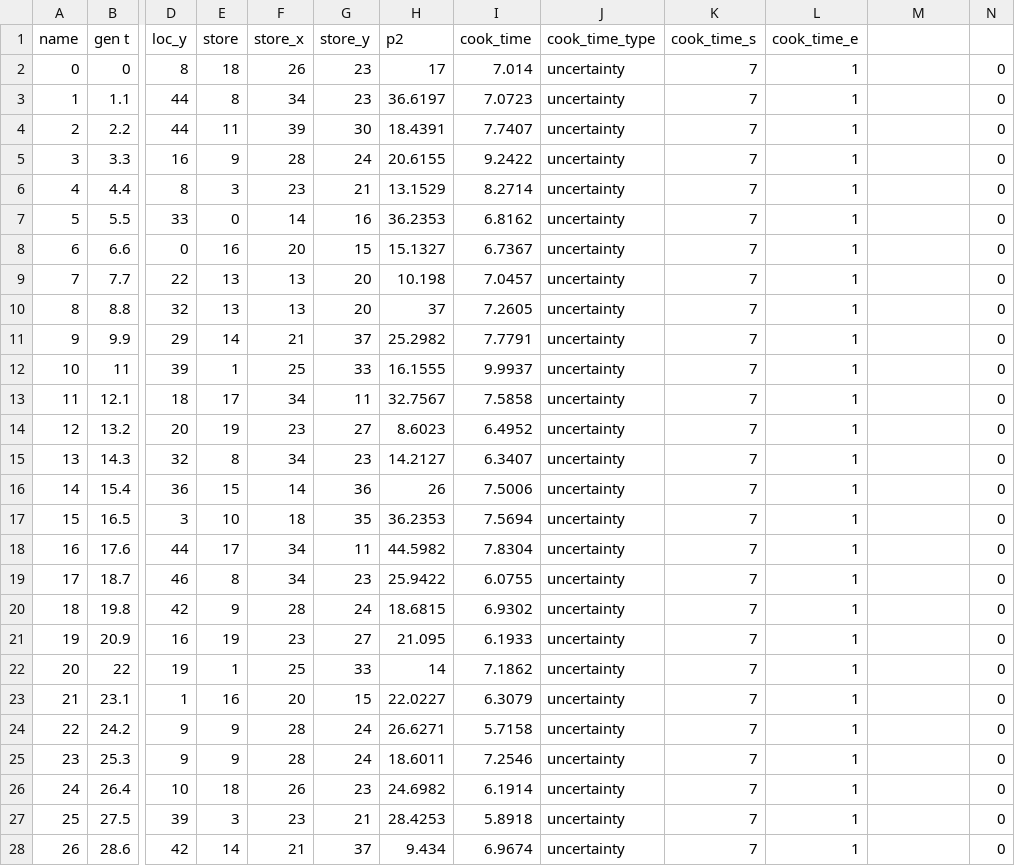
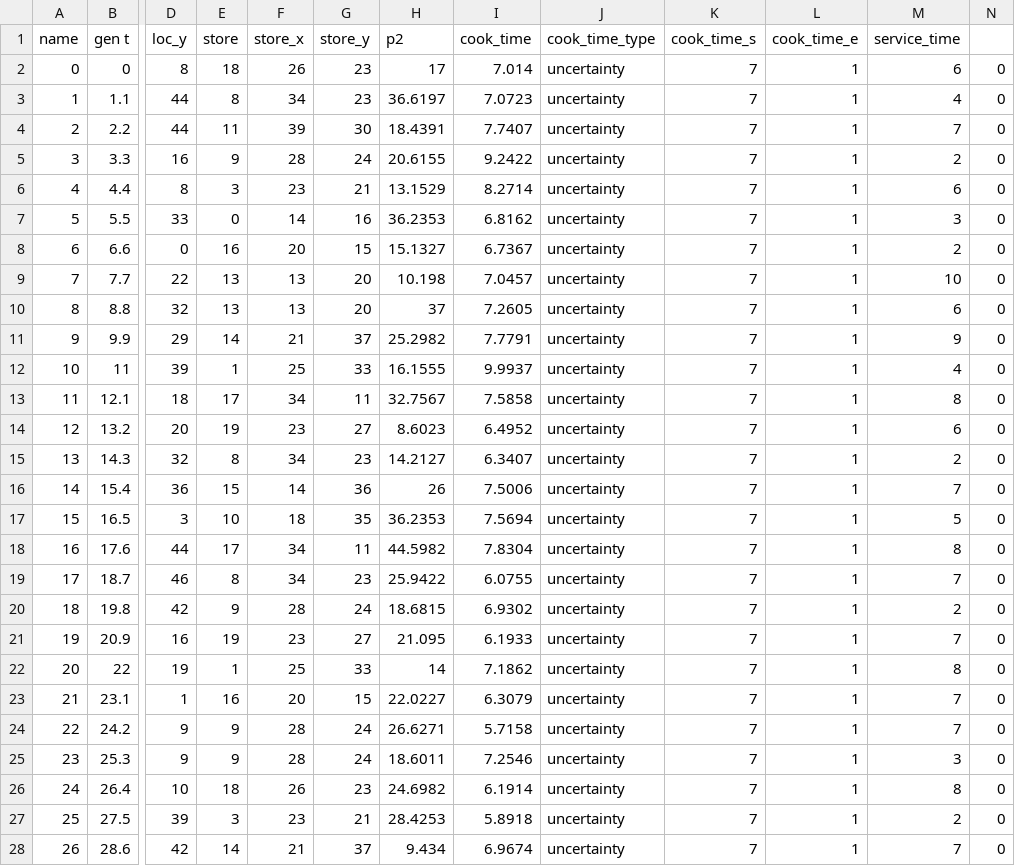
Before and after one commit to xoxoqkr/BundleSimple, a CSV file: Instance_random/Instancecustomer_infos1.csv, drawn as a sheet; only a part is shown, gaps mark what is left out; the diff covers the shown part only; the diff names each change by its address in the sheet, - before the commit and + after, or states it on an @@ line.

```diff
--- a/Instance_random/Instancecustomer_infos1.csv
+++ b/Instance_random/Instancecustomer_infos1.csv
-M1: (empty)
+M1: service_time
-M2 (service_time): (empty)
+M2 (service_time): 6
-M3 (service_time): (empty)
+M3 (service_time): 4
-M4 (service_time): (empty)
+M4 (service_time): 7
-M5 (service_time): (empty)
+M5 (service_time): 2
-M6 (service_time): (empty)
+M6 (service_time): 6
-M7 (service_time): (empty)
+M7 (service_time): 3
-M8 (service_time): (empty)
+M8 (service_time): 2
-M9 (service_time): (empty)
+M9 (service_time): 10
-M10 (service_time): (empty)
+M10 (service_time): 6
-M11 (service_time): (empty)
+M11 (service_time): 9
-M12 (service_time): (empty)
+M12 (service_time): 4
-M13 (service_time): (empty)
+M13 (service_time): 8
-M14 (service_time): (empty)
+M14 (service_time): 6
-M15 (service_time): (empty)
+M15 (service_time): 2
-M16 (service_time): (empty)
+M16 (service_time): 7
-M17 (service_time): (empty)
+M17 (service_time): 5
-M18 (service_time): (empty)
+M18 (service_time): 8
-M19 (service_time): (empty)
+M19 (service_time): 7
-M20 (service_time): (empty)
+M20 (service_time): 2
-M21 (service_time): (empty)
+M21 (service_time): 7
-M22 (service_time): (empty)
+M22 (service_time): 8
-M23:M24 (service_time): (empty)
+M23:M24 (service_time): 7
-M25 (service_time): (empty)
+M25 (service_time): 3
-M26 (service_time): (empty)
+M26 (service_time): 8
-M27 (service_time): (empty)
+M27 (service_time): 2
-M28 (service_time): (empty)
+M28 (service_time): 7
```
Also changed, not shown: 83 edited cells elsewhere in this file, Instance_cluster/Instancecustomer_infos0.csv, Instance_cluster/Instancecustomer_infos2.csv, 15 other files.
